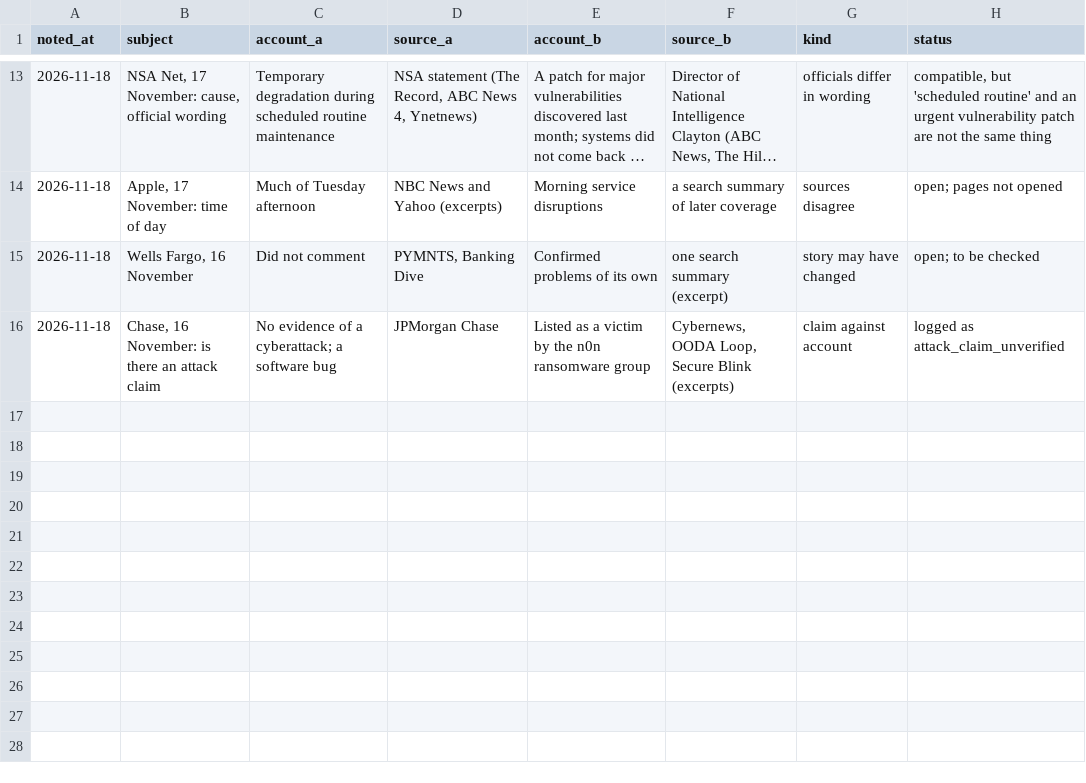
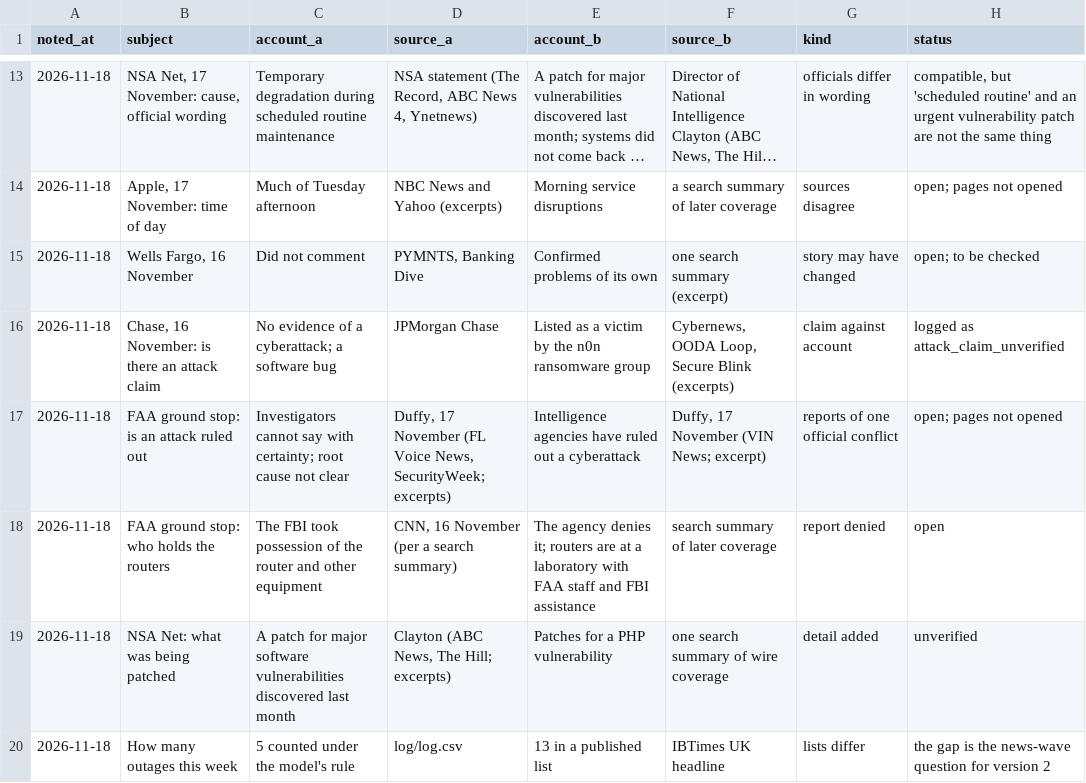
Before and after one commit to shumow/fridaythe13th-cyberattack-or-clusterfuck, a CSV file: bookkeeping/inconsistencies.csv, drawn as a sheet; only a part is shown, gaps mark what is left out; long unchanged cells end in ….

```diff
--- a/bookkeeping/inconsistencies.csv
+++ b/bookkeeping/inconsistencies.csv
@@ -16 +16,5 @@ noted_at,subject,account_a,source_a,account_b,source_b,kind,status
 2026-11-18,"Chase, 16 November: is there an attack claim",No evidence of a cyberattack; a software bug,JPMorgan Chase,Listed as a victim by the n0n ransomware group,"Cybernews, OODA Loop, Secure Blink (excerpts)",claim against account,logged as attack_claim_unverified
+2026-11-18,FAA ground stop: is an attack ruled out,Investigators cannot say with certainty; root cause not clear,"Duffy, 17 November (FL Voice News, SecurityWeek; excerpts)",Intelligence agencies have ruled out a cyberattack,"Duffy, 17 November (VIN News; excerpt)",reports of one official conflict,open; pages not opened
+2026-11-18,FAA ground stop: who holds the routers,The FBI took possession of the router and other equipment,"CNN, 16 November (per a search summary)",The agency denies it; routers are at a laboratory with FAA staff and FBI assistance,search summary of later coverage,report denied,open
+2026-11-18,NSA Net: what was being patched,A patch for major software vulnerabilities discovered last month,"Clayton (ABC News, The Hill; excerpts)",Patches for a PHP vulnerability,one search summary of wire coverage,detail added,unverified
+2026-11-18,How many outages this week,5 counted under the model's rule,log/log.csv,13 in a published list,IBTimes UK headline,lists differ,the gap is the news-wave question for version 2
```
Also changed, not shown: log/log.csv, output/events-v1.csv, 4 other files.
